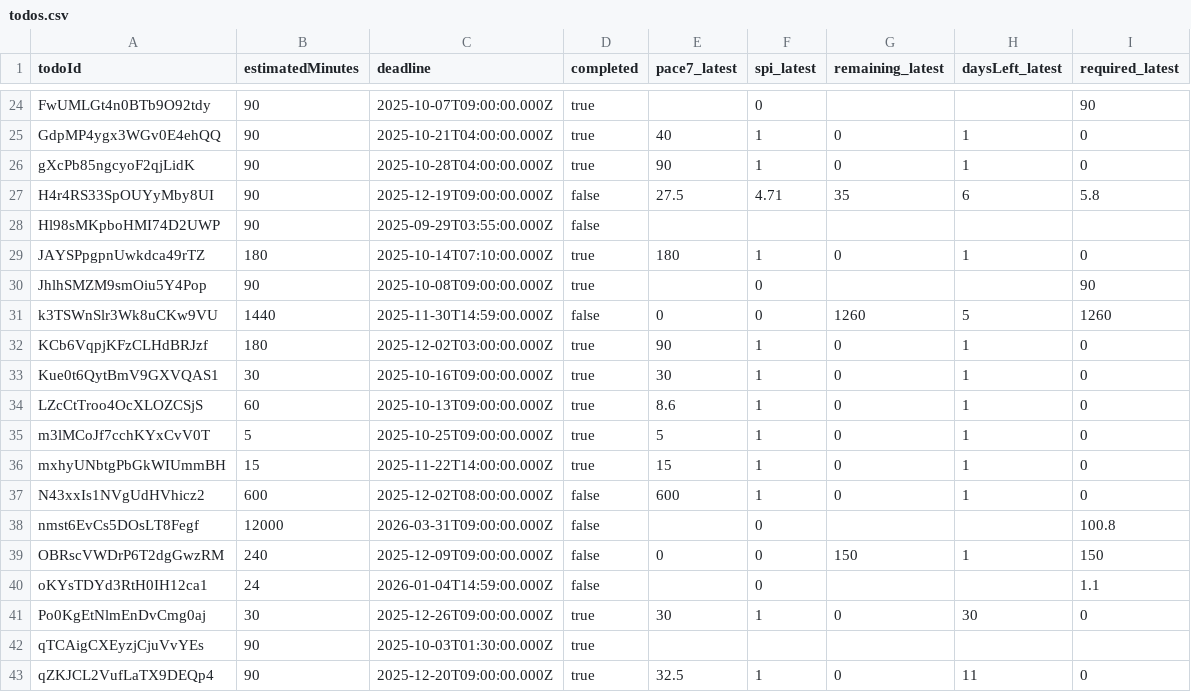
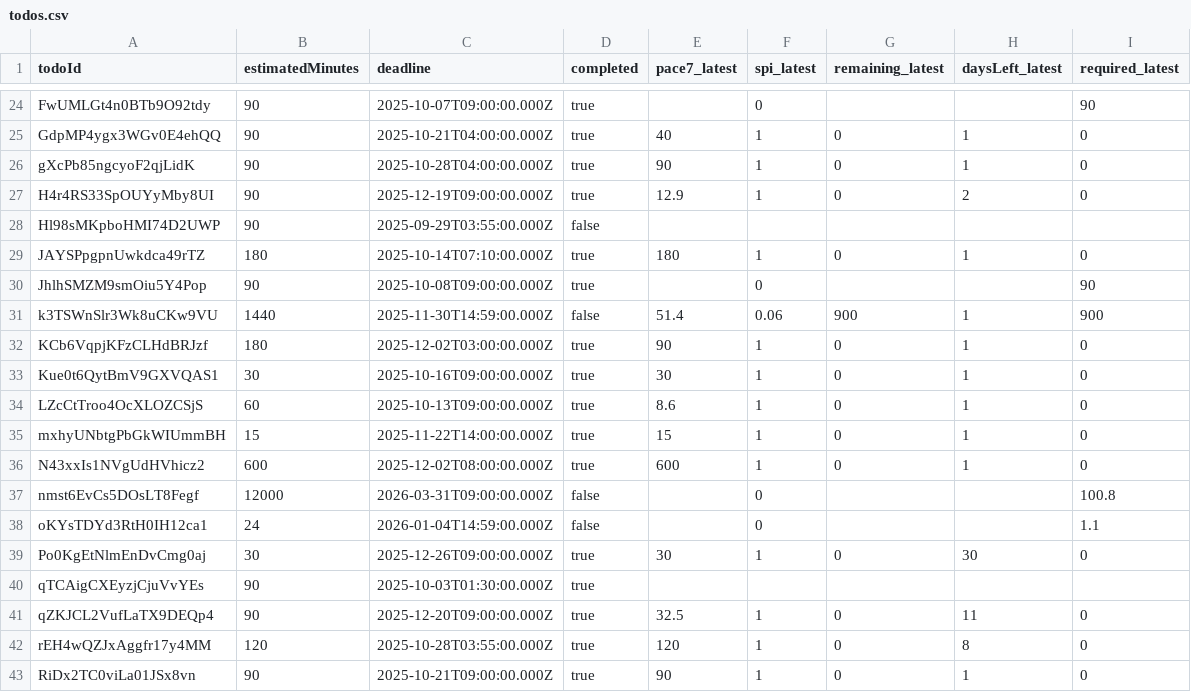
Before and after one commit to kuga0314/todo-ai-app, a CSV file: export/todos.csv, drawn as a sheet; only a part is shown, gaps mark what is left out; the shorter side is filled out with more unchanged rows; the diff covers the shown part only.

```diff
--- a/export/todos.csv
+++ b/export/todos.csv
@@ -26,3 +26,3 @@ GdpMP4ygx3WGv0E4ehQQ,90,2025-10-21T04:00:00.000Z,true,40,1,0,1,0
 gXcPb85ngcyoF2qjLidK,90,2025-10-28T04:00:00.000Z,true,90,1,0,1,0
-H4r4RS33SpOUYyMby8UI,90,2025-12-19T09:00:00.000Z,false,27.5,4.71,35,6,5.8
+H4r4RS33SpOUYyMby8UI,90,2025-12-19T09:00:00.000Z,true,12.9,1,0,2,0
 Hl98sMKpboHMI74D2UWP,90,2025-09-29T03:55:00.000Z,false,,,,,
@@ -30,3 +30,3 @@ JAYSPpgpnUwkdca49rTZ,180,2025-10-14T07:10:00.000Z,true,180,1,0,1,0
 JhlhSMZM9smOiu5Y4Pop,90,2025-10-08T09:00:00.000Z,true,,0,,,90
-k3TSWnSlr3Wk8uCKw9VU,1440,2025-11-30T14:59:00.000Z,false,0,0,1260,5,1260
+k3TSWnSlr3Wk8uCKw9VU,1440,2025-11-30T14:59:00.000Z,false,51.4,0.06,900,1,900
 KCb6VqpjKFzCLHdBRJzf,180,2025-12-02T03:00:00.000Z,true,90,1,0,1,0
@@ -34,7 +34,5 @@ Kue0t6QytBmV9GXVQAS1,30,2025-10-16T09:00:00.000Z,true,30,1,0,1,0
 LZcCtTroo4OcXLOZCSjS,60,2025-10-13T09:00:00.000Z,true,8.6,1,0,1,0
-m3lMCoJf7cchKYxCvV0T,5,2025-10-25T09:00:00.000Z,true,5,1,0,1,0
 mxhyUNbtgPbGkWIUmmBH,15,2025-11-22T14:00:00.000Z,true,15,1,0,1,0
-N43xxIs1NVgUdHVhicz2,600,2025-12-02T08:00:00.000Z,false,600,1,0,1,0
+N43xxIs1NVgUdHVhicz2,600,2025-12-02T08:00:00.000Z,true,600,1,0,1,0
 nmst6EvCs5DOsLT8Fegf,12000,2026-03-31T09:00:00.000Z,false,,0,,,100.8
-OBRscVWDrP6T2dgGwzRM,240,2025-12-09T09:00:00.000Z,false,0,0,150,1,150
 oKYsTDYd3RtH0IH12ca1,24,2026-01-04T14:59:00.000Z,false,,0,,,1.1
```
Also changed, not shown: 6 added rows, 4 removed rows and 20 edited cells elsewhere in this file, 3 other files.
